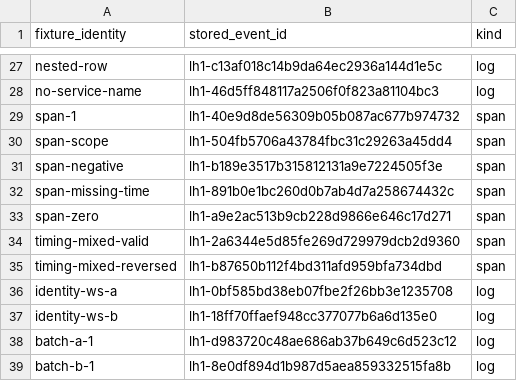
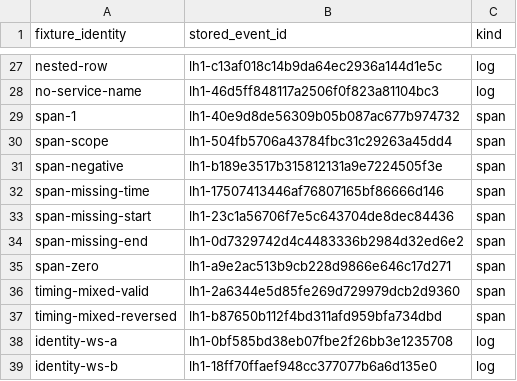
Before and after one commit to toudai-dev/toudai, a TSV file: rfd/0001/experiments/021-hybrid-layout-collector-integration/harness/results/identity-map.tsv, drawn as a sheet; only a part is shown, gaps mark what is left out; the shorter side is filled out with more unchanged rows.

Commit message:
test(rfd): record experiment 021 unset-timestamp evidence
Committed run 2026-09-27T08:38:27Z-08:40:43Z: 3710 checks, 0 failed,
across all fifteen phases (the normal run of test-run-failure-modes.sh
full, 19/19; fast self-test 15/15). The semantics phase records 3515
checks and 40 fixture records (31 log rows, 9 span rows).

Measured for unset timing: span/missing-start keeps ts=0 with its supplied
end_ts=1788246000123457489, span/missing-end keeps its supplied
ts=1788246000123456789 with end_ts=0, both store a NULL duration with
span_timing_status=missing, and neither is classified as end_before_start.
The span-timing denominator is the 9 span rows for workspace A / dataset
fixture; the 29 same-workspace log rows stay in serving_logs. Of the 9
spans: 4 contributing / 5 excluded / 2 timing errors / 3 missing / 3
distinct diagnostics.

Amp-Thread-ID: https://ampcode.com/threads/T-0855e52a-fb69-4cc8-b38c-9916f5e20f61

```diff
--- a/rfd/0001/experiments/021-hybrid-layout-collector-integration/harness/results/identity-map.tsv
+++ b/rfd/0001/experiments/021-hybrid-layout-collector-integration/harness/results/identity-map.tsv
@@ -31,3 +31,5 @@ span-scope	lh1-504fb5706a43784fbc31c29263a45dd4	span
 span-negative	lh1-b189e3517b315812131a9e7224505f3e	span
-span-missing-time	lh1-891b0e1bc260d0b7ab4d7a258674432c	span
+span-missing-time	lh1-17507413446af76807165bf86666d146	span
+span-missing-start	lh1-23c1a56706f7e5c643704de8dec84436	span
+span-missing-end	lh1-0d7329742d4c4483336b2984d32ed6e2	span
 span-zero	lh1-a9e2ac513b9cb228d9866e646c17d271	span
```
Also changed, not shown: rfd/0001/experiments/021-hybrid-layout-collector-integration/harness/results/phase-times.tsv, 43 other files.
